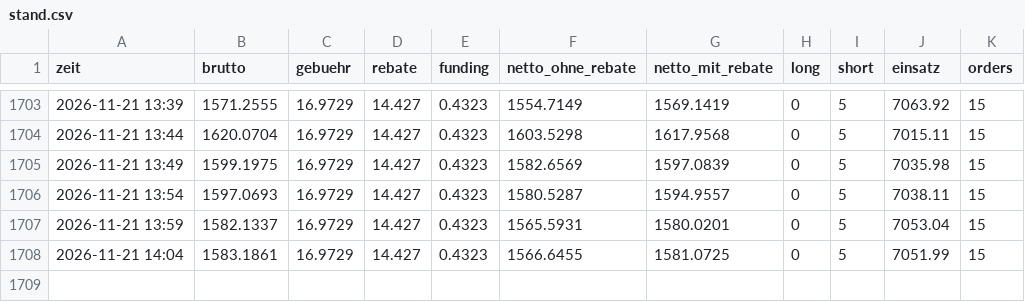
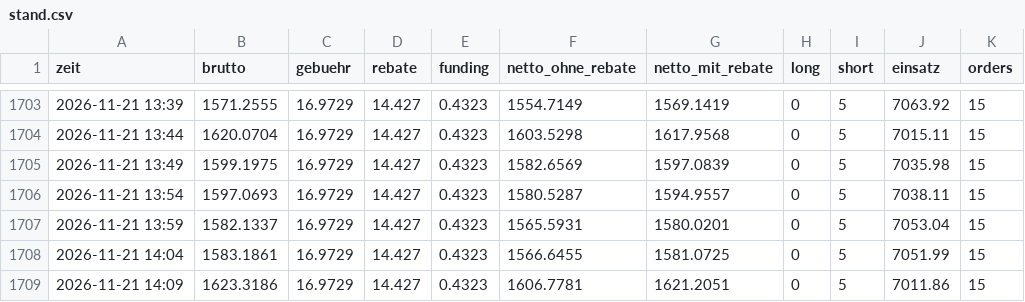
Before and after one commit to julienbaltrocco-bit/OdinGate-Botv134, a CSV file: swing-hybrid/vorwaertstest/lauf_tpsl/stand.csv, drawn as a sheet; only a part is shown, gaps mark what is left out.

```diff
--- a/swing-hybrid/vorwaertstest/lauf_tpsl/stand.csv
+++ b/swing-hybrid/vorwaertstest/lauf_tpsl/stand.csv
@@ -1708 +1708,2 @@ zeit,brutto,gebuehr,rebate,funding,netto_ohne_rebate,netto_mit_rebate,long,short
 2026-11-21 14:04,1583.1861,16.9729,14.427,0.4323,1566.6455,1581.0725,0,5,7051.99,15
+2026-11-21 14:09,1623.3186,16.9729,14.427,0.4323,1606.7781,1621.2051,0,5,7011.86,15
```
Also changed, not shown: swing-hybrid/vorwaertstest/lauf_tpsl/spannen.csv, 4 other files.
